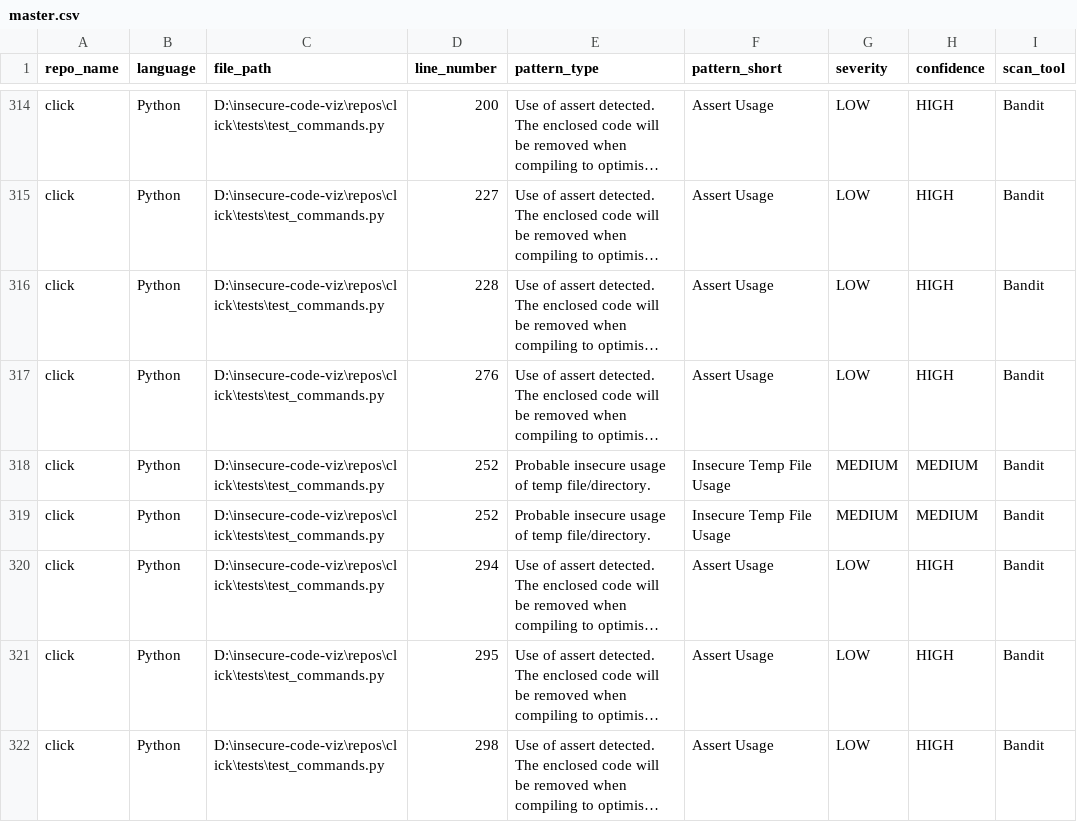
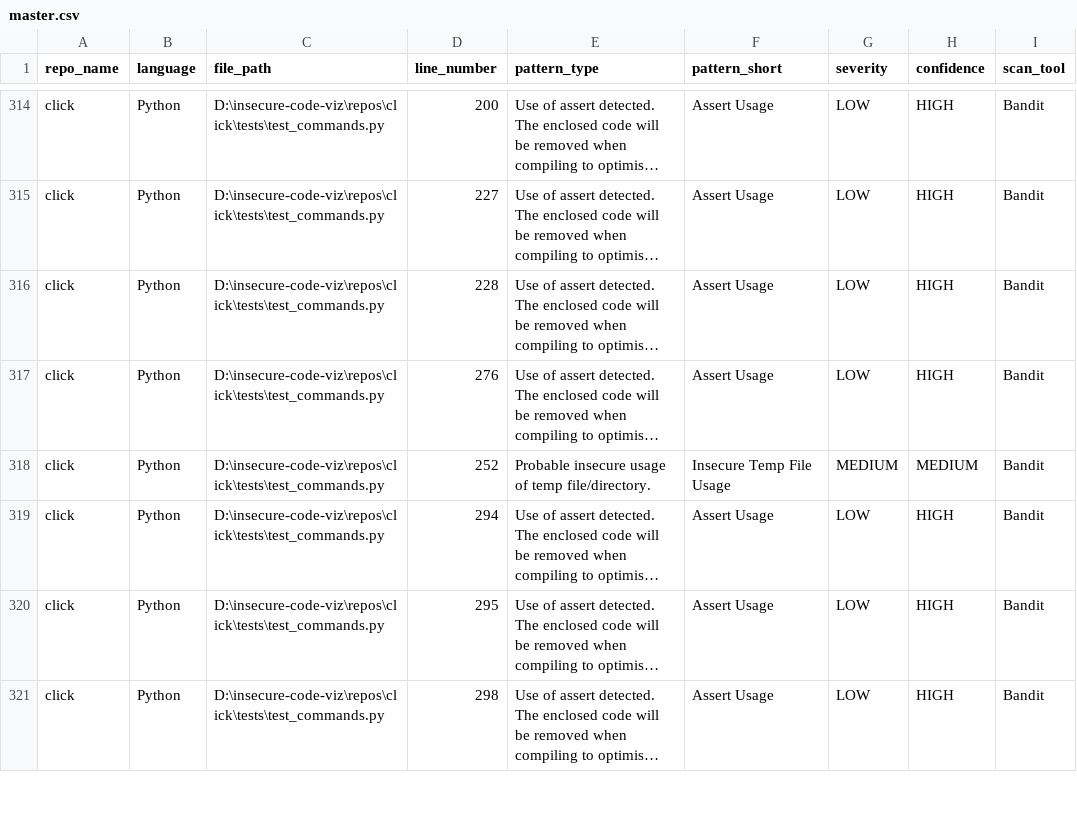
Before and after one commit to dhanushkp-2026/insecure-code-viz, a CSV file: data/processed/master.csv, drawn as a sheet; only a part is shown, gaps mark what is left out; long unchanged cells end in …; the diff names each change by its address in the sheet, - before the commit and + after, or states it on an @@ line.

Commit message:
Complete data cleaning and interactive Streamlit dashboard

```diff
--- a/data/processed/master.csv
+++ b/data/processed/master.csv
-row 319: click | Python | D:\insecure-code-viz\repos\click\tests\test_commands.py | 252 | Probable insecure usage of temp file/directory. | Insecure Temp File Usage | MEDIUM | MEDIUM | Bandit
```
Also changed, not shown: 2 other files.
